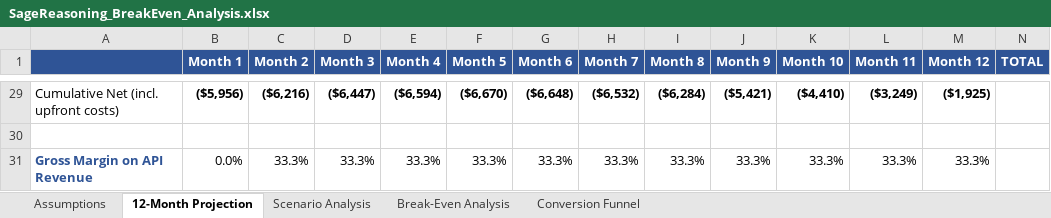
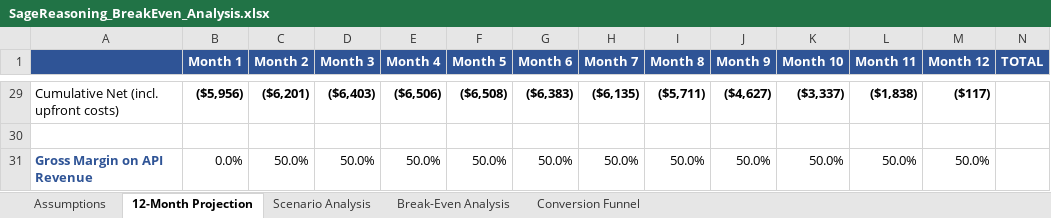
Before and after one commit to quartermileclint/sagereasoning, an Excel workbook: SageReasoning_BreakEven_Analysis.xlsx, sheet 12-Month Projection, drawn as a sheet; only a part is shown, gaps mark what is left out; values as stored, in another font and other column widths than the file's, no borders; the diff covers the shown part only; the diff names each change by its address in the sheet, - before the commit and + after, or states it on an @@ line.

```diff
--- a/SageReasoning_BreakEven_Analysis.xlsx (sheet 12-Month Projection)
+++ b/SageReasoning_BreakEven_Analysis.xlsx (sheet 12-Month Projection)
-C29 (Month 2): ($6,216)
+C29 (Month 2): ($6,201)
-D29 (Month 3): ($6,447)
+D29 (Month 3): ($6,403)
-E29 (Month 4): ($6,594)
+E29 (Month 4): ($6,506)
-F29 (Month 5): ($6,670)
+F29 (Month 5): ($6,508)
-G29 (Month 6): ($6,648)
+G29 (Month 6): ($6,383)
-H29 (Month 7): ($6,532)
+H29 (Month 7): ($6,135)
-I29 (Month 8): ($6,284)
+I29 (Month 8): ($5,711)
-J29 (Month 9): ($5,421)
+J29 (Month 9): ($4,627)
-K29 (Month 10): ($4,410)
+K29 (Month 10): ($3,337)
-L29 (Month 11): ($3,249)
+L29 (Month 11): ($1,838)
-M29 (Month 12): ($1,925)
+M29 (Month 12): ($117)
-C31 (Month 2): 33.3%
+C31 (Month 2): 50.0%
-D31 (Month 3): 33.3%
+D31 (Month 3): 50.0%
-E31 (Month 4): 33.3%
+E31 (Month 4): 50.0%
-F31 (Month 5): 33.3%
+F31 (Month 5): 50.0%
-G31 (Month 6): 33.3%
+G31 (Month 6): 50.0%
-H31 (Month 7): 33.3%
+H31 (Month 7): 50.0%
-I31 (Month 8): 33.3%
+I31 (Month 8): 50.0%
-J31 (Month 9): 33.3%
+J31 (Month 9): 50.0%
-K31 (Month 10): 33.3%
+K31 (Month 10): 50.0%
-L31 (Month 11): 33.3%
+L31 (Month 11): 50.0%
-M31 (Month 12): 33.3%
+M31 (Month 12): 50.0%
```
Also changed, not shown: 55 edited cells elsewhere in this sheet, sheet Scenario Analysis, sheet Break-Even Analysis, sheet Assumptions, 6 other files.
